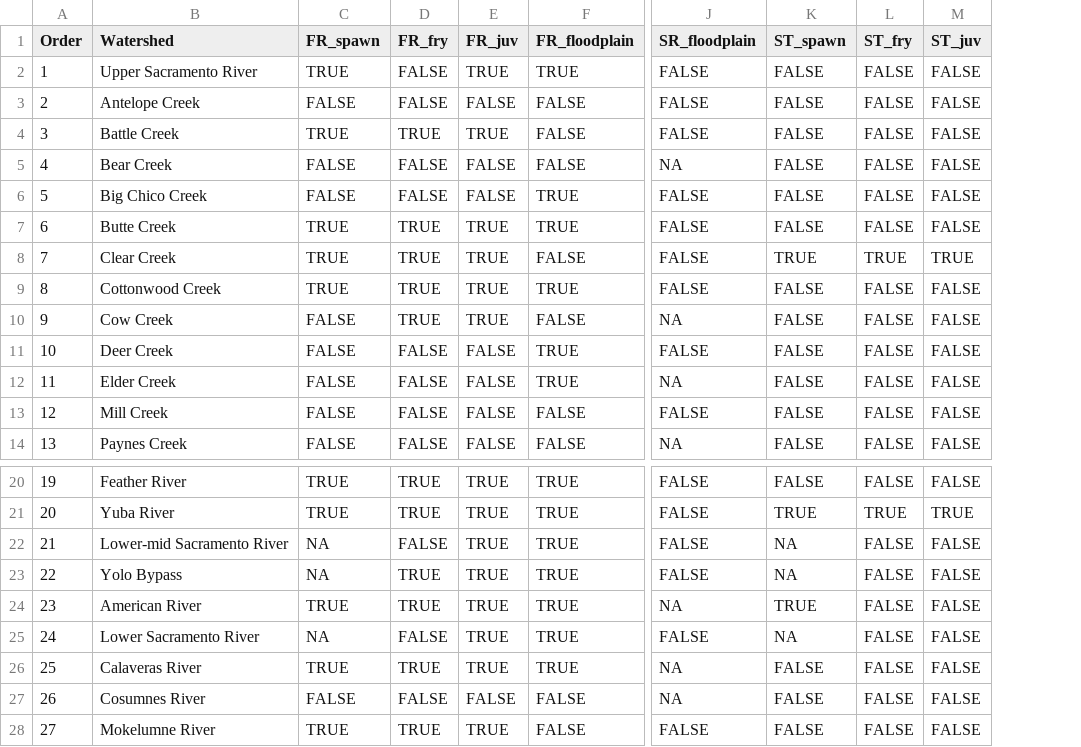
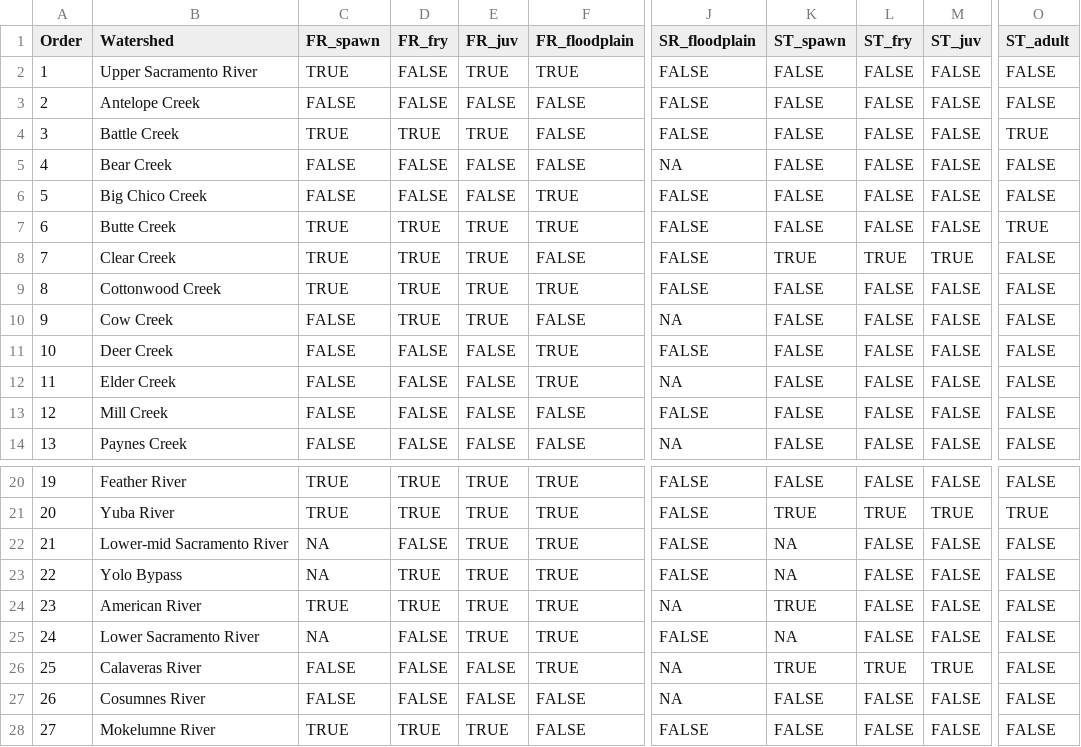
Before and after one commit to FlowWest/cvpiaHabitat, a CSV file: data-raw/modeling_exists.csv, drawn as a sheet; only a part is shown, gaps mark what is left out; the diff names each change by its address in the sheet, - before the commit and + after, or states it on an @@ line.

```diff
--- a/data-raw/modeling_exists.csv
+++ b/data-raw/modeling_exists.csv
+column O (ST_adult), rows 2-14: FALSE | FALSE | TRUE | FALSE | FALSE | TRUE | FALSE | FALSE | FALSE | FALSE | FALSE | FALSE | FALSE; rows 20-28: FALSE | TRUE | FALSE | FALSE | FALSE | FALSE | FALSE | FALSE | FALSE
-C26 (FR_spawn): TRUE
+C26 (FR_spawn): FALSE
-D26 (FR_fry): TRUE
+D26 (FR_fry): FALSE
-E26 (FR_juv): TRUE
+E26 (FR_juv): FALSE
-K26 (ST_spawn): FALSE
+K26 (ST_spawn): TRUE
-L26 (ST_fry): FALSE
+L26 (ST_fry): TRUE
-M26 (ST_juv): FALSE
+M26 (ST_juv): TRUE
```
Also changed, not shown: 3 other files.
